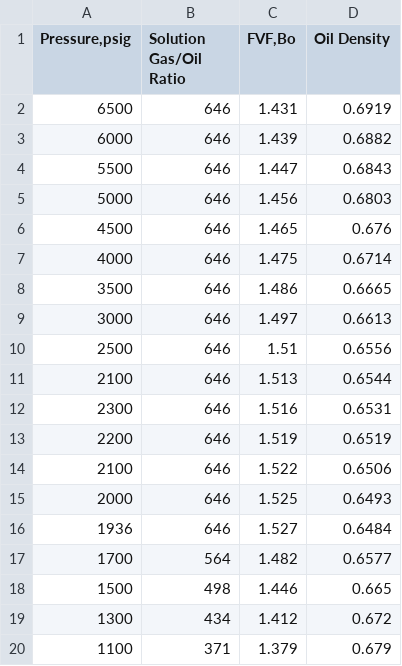
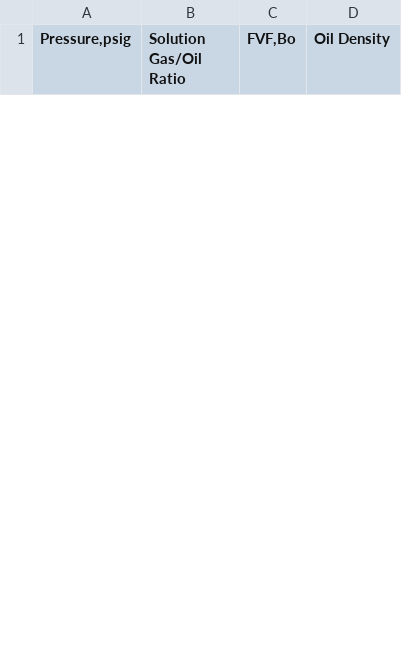
Before and after one commit to emaldonadocruz/Datasets, a CSV file: PVT/PVT_table_overPb.csv, drawn as a sheet; only a part is shown; removed rows and columns are numbered as before the commit, all else as after; the diff covers the shown part only; the diff names each change by its address in the sheet, - before the commit and + after, or states it on an @@ line.

Commit message:
Update PVT_table_overPb.csv

```diff
--- a/PVT/PVT_table_overPb.csv
+++ b/PVT/PVT_table_overPb.csv
-row 2: 6500 | 646 | 1.431 | 0.6919
-row 3: 6000 | 646 | 1.439 | 0.6882
-row 4: 5500 | 646 | 1.447 | 0.6843
-row 5: 5000 | 646 | 1.456 | 0.6803
-row 6: 4500 | 646 | 1.465 | 0.676
-row 7: 4000 | 646 | 1.475 | 0.6714
-row 8: 3500 | 646 | 1.486 | 0.6665
-row 9: 3000 | 646 | 1.497 | 0.6613
-row 10: 2500 | 646 | 1.51 | 0.6556
-row 11: 2100 | 646 | 1.513 | 0.6544
-row 12: 2300 | 646 | 1.516 | 0.6531
-row 13: 2200 | 646 | 1.519 | 0.6519
-row 14: 2100 | 646 | 1.522 | 0.6506
-row 15: 2000 | 646 | 1.525 | 0.6493
-row 16: 1936 | 646 | 1.527 | 0.6484
-row 17: 1700 | 564 | 1.482 | 0.6577
-row 18: 1500 | 498 | 1.446 | 0.665
-row 19: 1300 | 434 | 1.412 | 0.672
-row 20: 1100 | 371 | 1.379 | 0.679
```
Also changed, not shown: 25 added rows and 6 removed rows elsewhere in this file.
